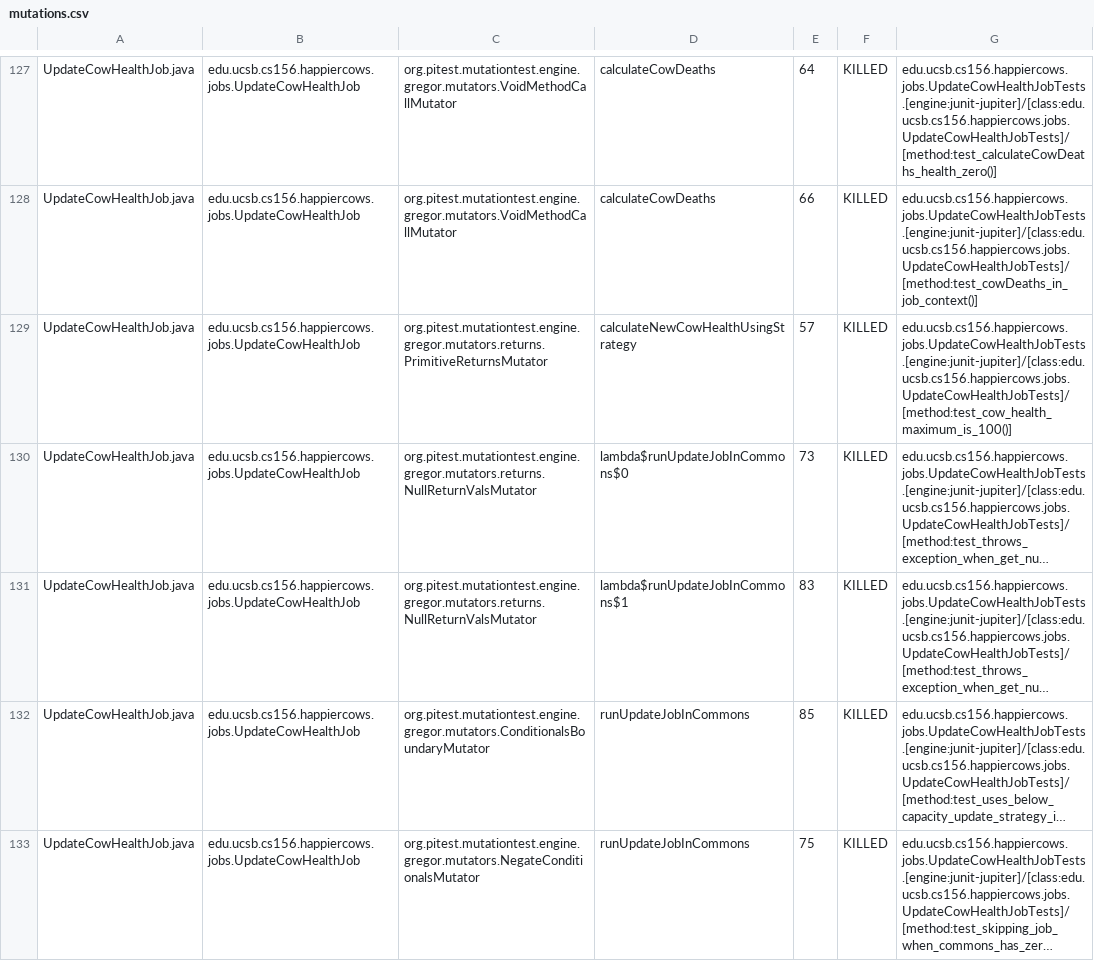
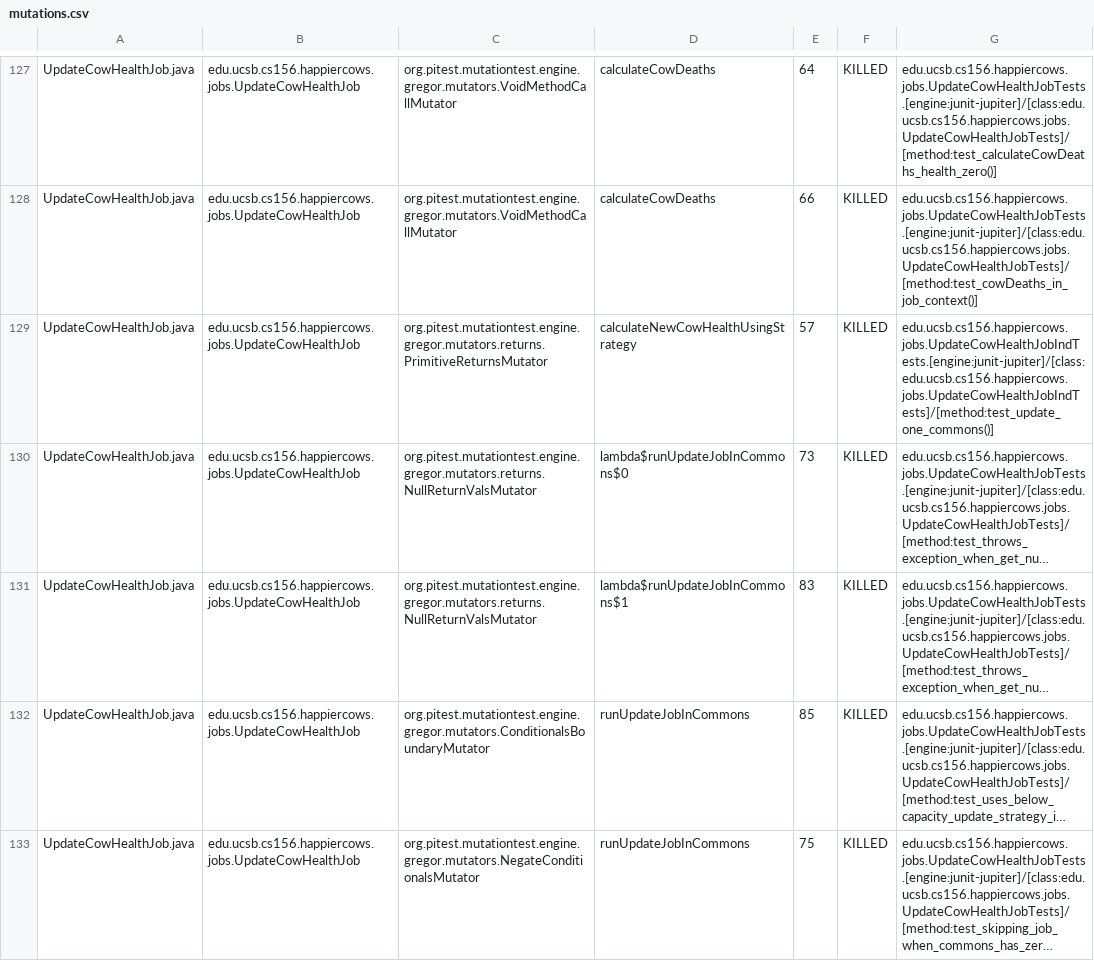
Before and after one commit to ucsb-cs156-w24/proj-happy-cows-w24-4pm-3, a CSV file: prs/21/pitest/mutations.csv, drawn as a sheet; only a part is shown, gaps mark what is left out; long unchanged cells end in …; the diff covers the shown part only; the diff names each change by its address in the sheet, - before the commit and + after, or states it on an @@ line.

Commit message:
Deploying to gh-pages from @ ucsb-cs156-w24/proj-happy-cows-w24-4pm-3@ff23118009a6530afb4e95988244c3bcccbdac7d 🚀

```diff
--- a/prs/21/pitest/mutations.csv
+++ b/prs/21/pitest/mutations.csv
-G129: edu.ucsb.cs156.happiercows.jobs.UpdateCowHealthJobTests.[engine:junit-jupiter]/[class:edu.ucsb.cs156.happiercows.jobs.UpdateCowHealthJobTests]/[method:test_cow_health_maximum_is_100()]
+G129: edu.ucsb.cs156.happiercows.jobs.UpdateCowHealthJobIndTests.[engine:junit-jupiter]/[class:edu.ucsb.cs156.happiercows.jobs.UpdateCowHealthJobIndTests]/[method:test_update_one_commons()]
```
Also changed, not shown: 45 edited cells elsewhere in this file, 47 other files.
